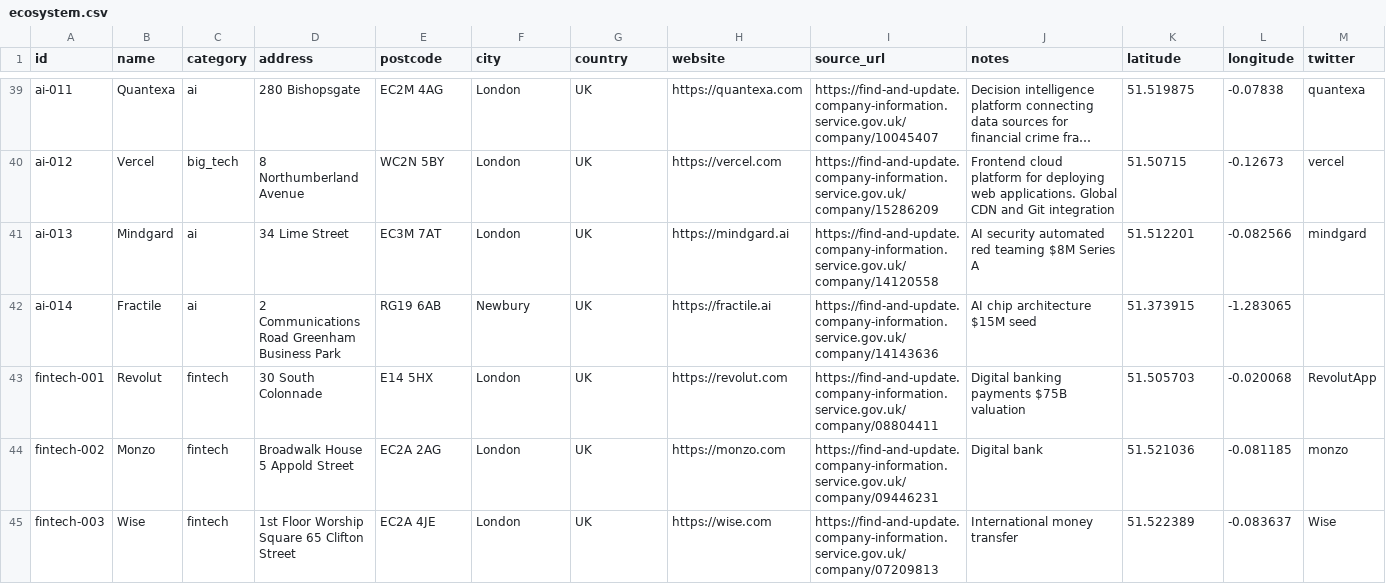
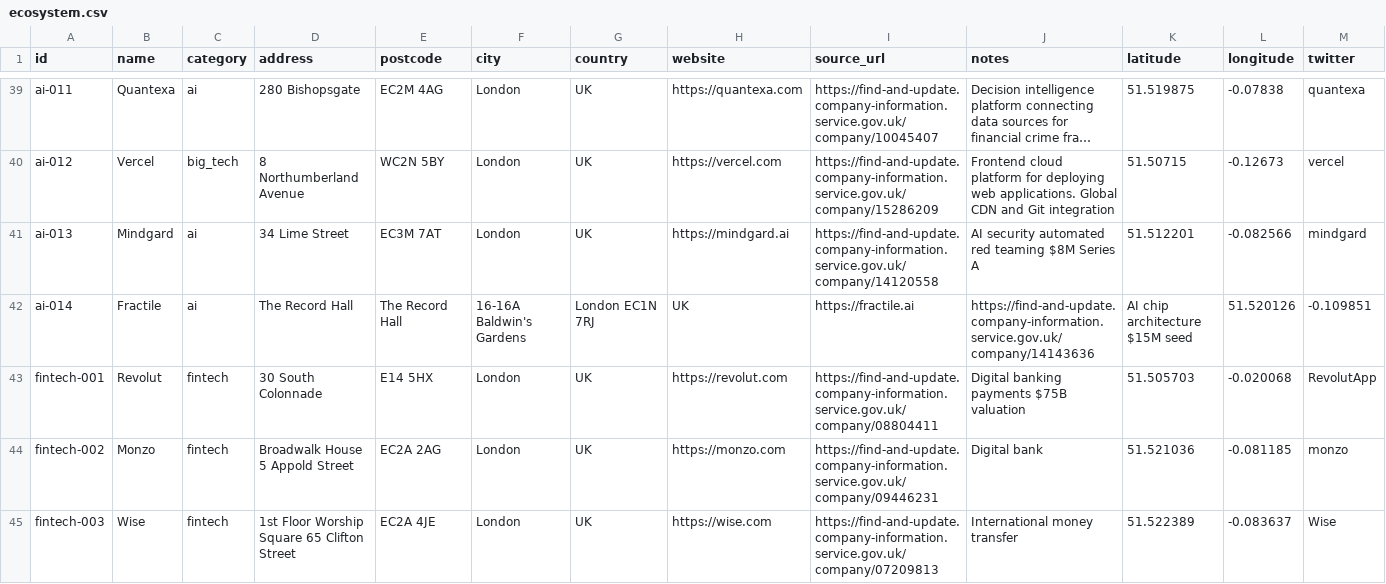
Before and after one commit to b1rdmania/londonmaxxxing.com, a CSV file: data/ecosystem.csv, drawn as a sheet; only a part is shown, gaps mark what is left out; long unchanged cells end in ….

Commit message:
Update ecosystem.csv
Adding Fractile's proper address not their companies house one

```diff
--- a/data/ecosystem.csv
+++ b/data/ecosystem.csv
@@ -41,3 +41,3 @@ ai-012,Vercel,big_tech,8 Northumberland Avenue,WC2N 5BY,London,UK,https://vercel
 ai-013,Mindgard,ai,34 Lime Street,EC3M 7AT,London,UK,https://mindgard.ai,https://find-and-update.company-information.service.gov.uk/company/14120558,AI security automated red teaming $8M Series A,51.512201,-0.082566,mindgard
-ai-014,Fractile,ai,2 Communications Road Greenham Business Park,RG19 6AB,Newbury,UK,https://fractile.ai,https://find-and-update.company-information.service.gov.uk/company/14143636,AI chip architecture $15M seed,51.373915,-1.283065,
+ai-014,Fractile,ai,The Record Hall, The Record Hall, 16-16A Baldwin's Gardens, London EC1N 7RJ, UK, https://fractile.ai,https://find-and-update.company-information.service.gov.uk/company/14143636,AI chip architecture $15M seed,51.520126, -0.109851,
 fintech-001,Revolut,fintech,30 South Colonnade,E14 5HX,London,UK,https://revolut.com,https://find-and-update.company-information.service.gov.uk/company/08804411,Digital banking payments $75B valuation,51.505703,-0.020068,RevolutApp
```
